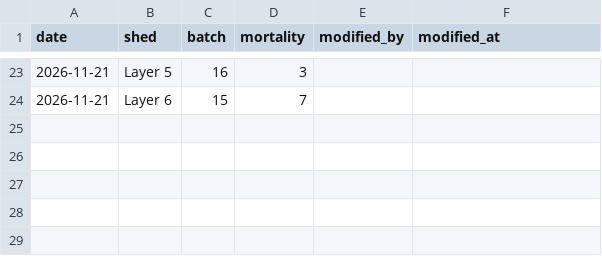
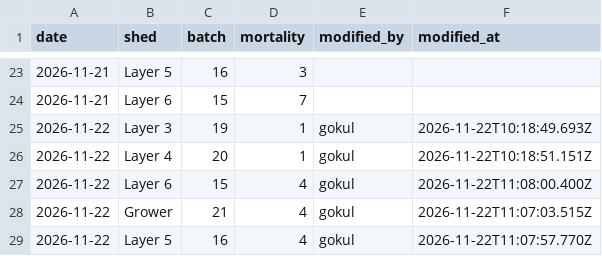
Before and after one commit to slmchandran/dailysvicdata, a CSV file: archive/2026-11/batch_mortality.csv, drawn as a sheet; only a part is shown, gaps mark what is left out; the diff names each change by its address in the sheet, - before the commit and + after, or states it on an @@ line.

Commit message:
archive 2026-11 batch_mortality.csv [by admin]

```diff
--- a/archive/2026-11/batch_mortality.csv
+++ b/archive/2026-11/batch_mortality.csv
+row 25: 2026-11-22 | Layer 3 | 19 | 1 | gokul | 2026-11-22T10:18:49.693Z
+row 26: 2026-11-22 | Layer 4 | 20 | 1 | gokul | 2026-11-22T10:18:51.151Z
+row 27: 2026-11-22 | Layer 6 | 15 | 4 | gokul | 2026-11-22T11:08:00.400Z
+row 28: 2026-11-22 | Grower | 21 | 4 | gokul | 2026-11-22T11:07:03.515Z
+row 29: 2026-11-22 | Layer 5 | 16 | 4 | gokul | 2026-11-22T11:07:57.770Z
```
